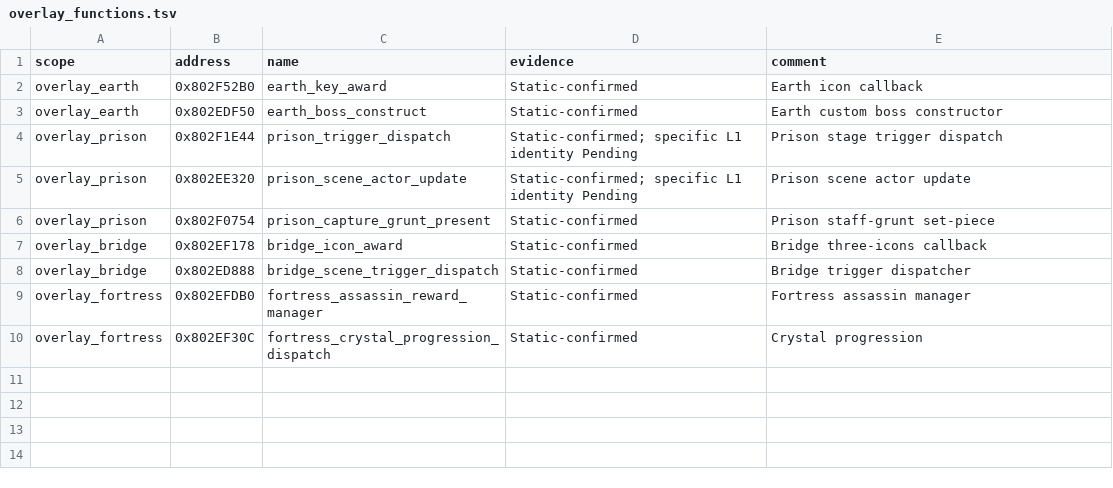
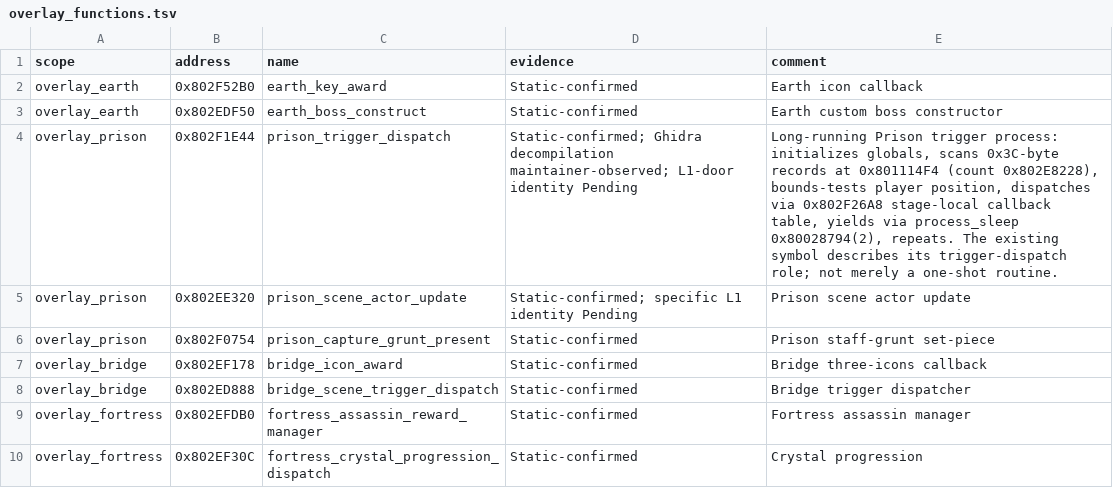
Before and after one commit to smeagol44/MKMSZ-Ghidra, a TSV file: analysis/overlay_functions.tsv, drawn as a sheet.

Commit message:
Record Ghidra-confirmed Prison trigger loop while preserving stage-qualified symbol

```diff
--- a/analysis/overlay_functions.tsv
+++ b/analysis/overlay_functions.tsv
@@ -3,3 +3,3 @@ overlay_earth	0x802F52B0	earth_key_award	Static-confirmed	Earth icon callback
 overlay_earth	0x802EDF50	earth_boss_construct	Static-confirmed	Earth custom boss constructor
-overlay_prison	0x802F1E44	prison_trigger_dispatch	Static-confirmed; specific L1 identity Pending	Prison stage trigger dispatch
+overlay_prison	0x802F1E44	prison_trigger_dispatch	Static-confirmed; Ghidra decompilation maintainer-observed; L1-door identity Pending	Long-running Prison trigger process: initializes globals, scans 0x3C-byte records at 0x801114F4 (count 0x802E8228), bounds-tests player position, dispatches via 0x802F26A8 stage-local callback table, yields via process_sleep 0x80028794(2), repeats. The existing symbol describes its trigger-dispatch role; not merely a one-shot routine.
 overlay_prison	0x802EE320	prison_scene_actor_update	Static-confirmed; specific L1 identity Pending	Prison scene actor update
```
